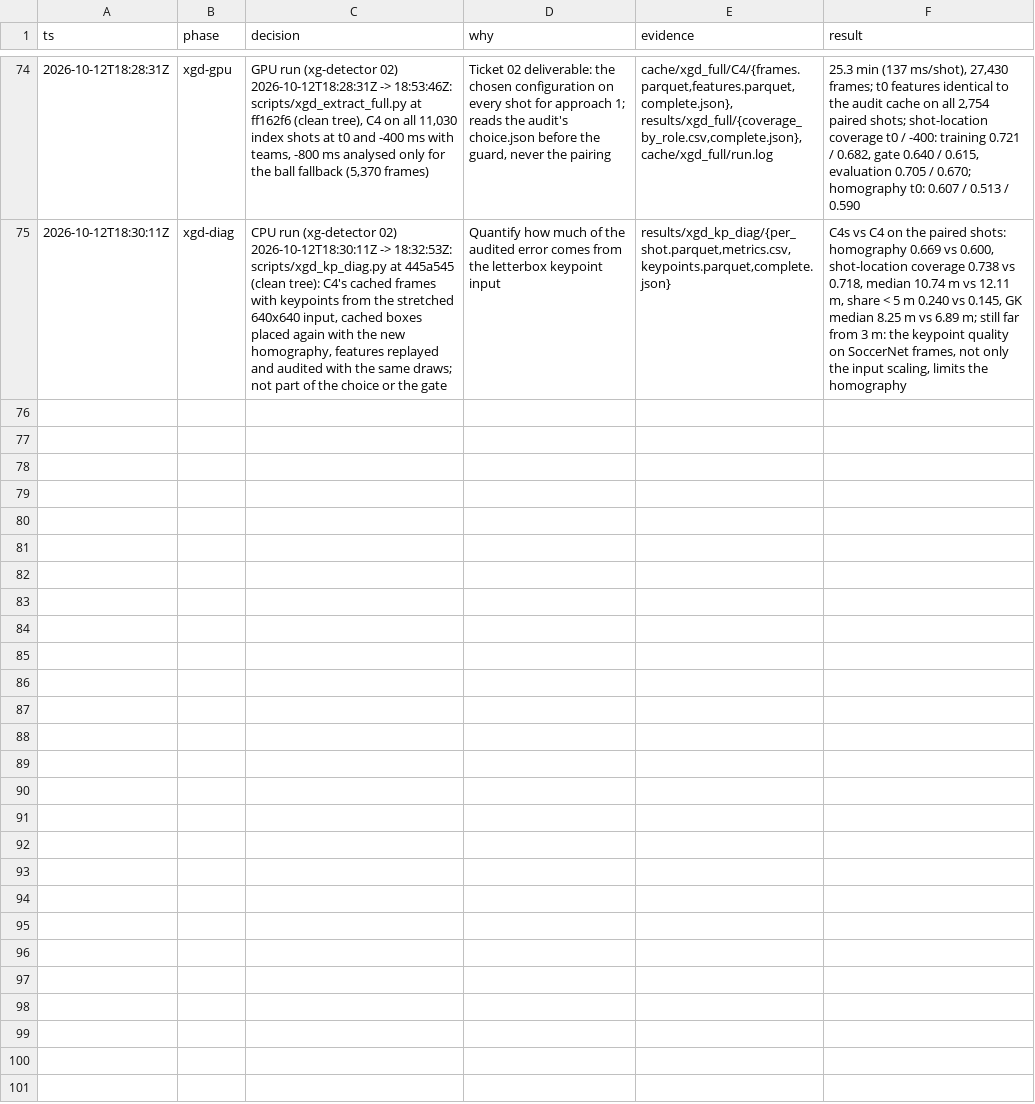
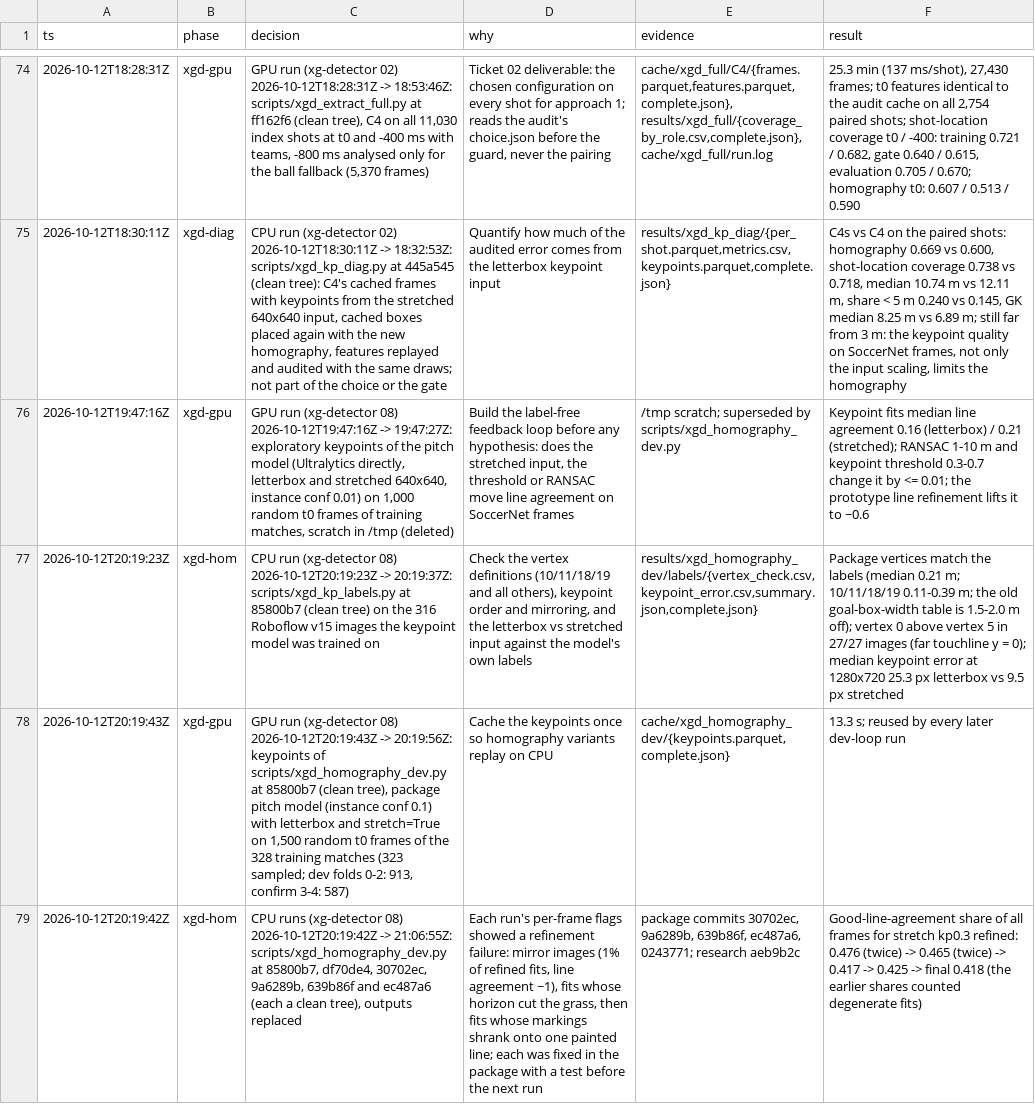
Before and after one commit to RedHot099/TactiFootVision, a TSV file: experiments/claude_fable/research/quality_v13_decisions.tsv, drawn as a sheet; only a part is shown, gaps mark what is left out; the diff covers the shown part only; the diff names each change by its address in the sheet, - before the commit and + after, or states it on an @@ line.

Commit message:
xg-poc: D1-D4 for audit 2 declared in research/xg_detector_audit2_configs.json (C4's detector for all; stretched keypoints; keypoint threshold 0.5/0.3 x line refinement off/on), chosen on the label-free line metric on training-match frames only, and the decision-log rows of the GPU and CPU runs (xg-detector 08)

```diff
--- a/experiments/claude_fable/research/quality_v13_decisions.tsv
+++ b/experiments/claude_fable/research/quality_v13_decisions.tsv
+row 76: 2026-10-12T19:47:16Z | xgd-gpu | GPU run (xg-detector 08) 2026-10-12T19:47:16Z -> 19:47:27Z: exploratory keypoints of the pitch model (Ultralytics directly, letterbox and stretched 640x640, instance conf 0.01) on 1,000 random t0 frames of training matches, scratch in /tmp (deleted) | Build the label-free feedback loop before any hypothesis: does the stretched input, the threshold or RANSAC move line agreement on SoccerNet frames | /tmp scratch; superseded by scripts/xgd_homography_dev.py | Keypoint fits median line agreement 0.16 (letterbox) / 0.21 (stretched); RANSAC 1-10 m and keypoint threshold 0.3-0.7 change it by <= 0.01; the prototype line refinement lifts it to ~0.6
+row 77: 2026-10-12T20:19:23Z | xgd-hom | CPU run (xg-detector 08) 2026-10-12T20:19:23Z -> 20:19:37Z: scripts/xgd_kp_labels.py at 85800b7 (clean tree) on the 316 Roboflow v15 images the keypoint model was trained on | Check the vertex definitions (10/11/18/19 and all others), keypoint order and mirroring, and the letterbox vs stretched input against the model's own labels | results/xgd_homography_dev/labels/{vertex_check.csv,keypoint_error.csv,summary.json,complete.json} | Package vertices match the labels (median 0.21 m; 10/11/18/19 0.11-0.39 m; the old goal-box-width table is 1.5-2.0 m off); vertex 0 above vertex 5 in 27/27 images (far touchline y = 0); median keypoint error at 1280x720 25.3 px letterbox vs 9.5 px stretched
+row 78: 2026-10-12T20:19:43Z | xgd-gpu | GPU run (xg-detector 08) 2026-10-12T20:19:43Z -> 20:19:56Z: keypoints of scripts/xgd_homography_dev.py at 85800b7 (clean tree), package pitch model (instance conf 0.1) with letterbox and stretch=True on 1,500 random t0 frames of the 328 training matches (323 sampled; dev folds 0-2: 913, confirm 3-4: 587) | Cache the keypoints once so homography variants replay on CPU | cache/xgd_homography_dev/{keypoints.parquet,complete.json} | 13.3 s; reused by every later dev-loop run
+row 79: 2026-10-12T20:19:42Z | xgd-hom | CPU runs (xg-detector 08) 2026-10-12T20:19:42Z -> 21:06:55Z: scripts/xgd_homography_dev.py at 85800b7, df70de4, 30702ec, 9a6289b, 639b86f and ec487a6 (each a clean tree), outputs replaced | Each run's per-frame flags showed a refinement failure: mirror images (1% of refined fits, line agreement ~1), fits whose horizon cut the grass, then fits whose markings shrank onto one painted line; each was fixed in the package with a test before the next run | package commits 30702ec, 9a6289b, 639b86f, ec487a6, 0243771; research aeb9b2c | Good-line-agreement share of all frames for stretch kp0.3 refined: 0.476 (twice) -> 0.465 (twice) -> 0.417 -> 0.425 -> final 0.418 (the earlier shares counted degenerate fits)
```
Also changed, not shown: 3 added rows elsewhere in this file, 1 other file.
